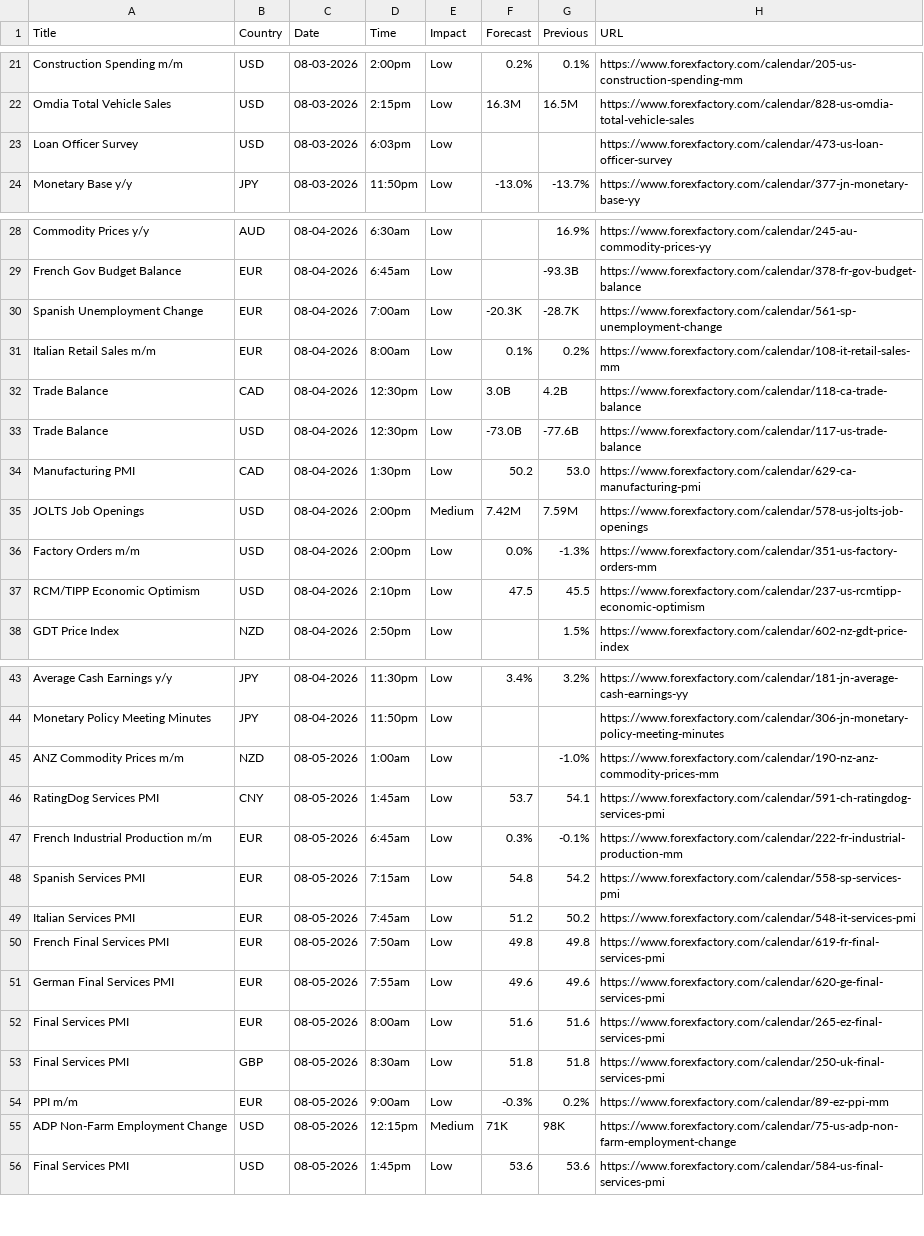
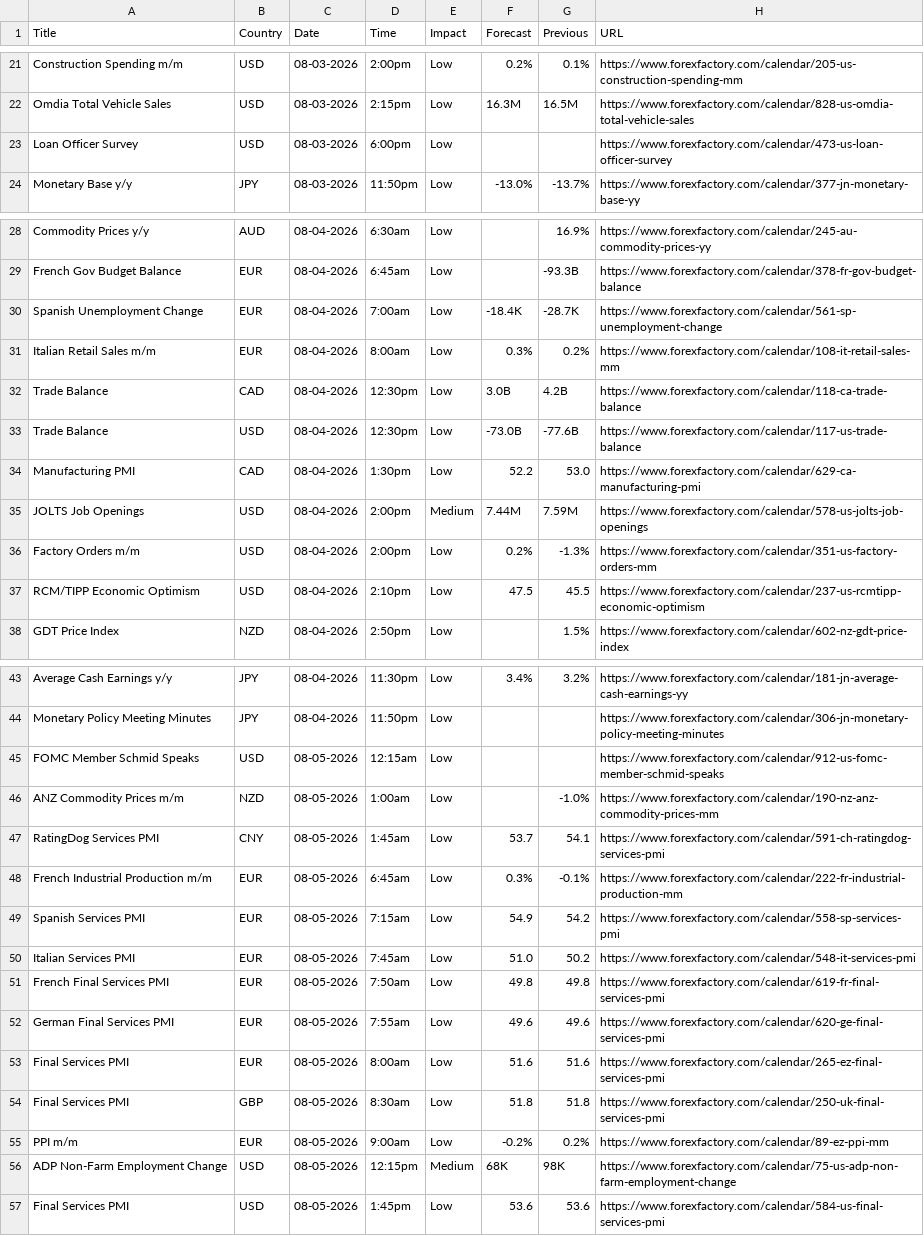
Before and after one commit to CryptoGamerDev/forex-calendar-data, a CSV file: forex_data_raw.csv, drawn as a sheet; only a part is shown, gaps mark what is left out; the diff covers the shown part only.

```diff
--- a/forex_data_raw.csv
+++ b/forex_data_raw.csv
@@ -22,3 +22,3 @@ Construction Spending m/m,USD,08-03-2026,2:00pm,Low,0.2%,0.1%,https://www.forexf
 Omdia Total Vehicle Sales,USD,08-03-2026,2:15pm,Low,16.3M,16.5M,https://www.forexfactory.com/calendar/828-us-omdia-total-vehicle-sales
-Loan Officer Survey,USD,08-03-2026,6:03pm,Low,,,https://www.forexfactory.com/calendar/473-us-loan-officer-survey
+Loan Officer Survey,USD,08-03-2026,6:00pm,Low,,,https://www.forexfactory.com/calendar/473-us-loan-officer-survey
 Monetary Base y/y,JPY,08-03-2026,11:50pm,Low,-13.0%,-13.7%,https://www.forexfactory.com/calendar/377-jn-monetary-base-yy
@@ -29,9 +29,9 @@ Commodity Prices y/y,AUD,08-04-2026,6:30am,Low,,16.9%,https://www.forexfactory.c
 French Gov Budget Balance,EUR,08-04-2026,6:45am,Low,,-93.3B,https://www.forexfactory.com/calendar/378-fr-gov-budget-balance
-Spanish Unemployment Change,EUR,08-04-2026,7:00am,Low,-20.3K,-28.7K,https://www.forexfactory.com/calendar/561-sp-unemployment-change
-Italian Retail Sales m/m,EUR,08-04-2026,8:00am,Low,0.1%,0.2%,https://www.forexfactory.com/calendar/108-it-retail-sales-mm
+Spanish Unemployment Change,EUR,08-04-2026,7:00am,Low,-18.4K,-28.7K,https://www.forexfactory.com/calendar/561-sp-unemployment-change
+Italian Retail Sales m/m,EUR,08-04-2026,8:00am,Low,0.3%,0.2%,https://www.forexfactory.com/calendar/108-it-retail-sales-mm
 Trade Balance,CAD,08-04-2026,12:30pm,Low,3.0B,4.2B,https://www.forexfactory.com/calendar/118-ca-trade-balance
 Trade Balance,USD,08-04-2026,12:30pm,Low,-73.0B,-77.6B,https://www.forexfactory.com/calendar/117-us-trade-balance
-Manufacturing PMI,CAD,08-04-2026,1:30pm,Low,50.2,53.0,https://www.forexfactory.com/calendar/629-ca-manufacturing-pmi
-JOLTS Job Openings,USD,08-04-2026,2:00pm,Medium,7.42M,7.59M,https://www.forexfactory.com/calendar/578-us-jolts-job-openings
-Factory Orders m/m,USD,08-04-2026,2:00pm,Low,0.0%,-1.3%,https://www.forexfactory.com/calendar/351-us-factory-orders-mm
+Manufacturing PMI,CAD,08-04-2026,1:30pm,Low,52.2,53.0,https://www.forexfactory.com/calendar/629-ca-manufacturing-pmi
+JOLTS Job Openings,USD,08-04-2026,2:00pm,Medium,7.44M,7.59M,https://www.forexfactory.com/calendar/578-us-jolts-job-openings
+Factory Orders m/m,USD,08-04-2026,2:00pm,Low,0.2%,-1.3%,https://www.forexfactory.com/calendar/351-us-factory-orders-mm
 RCM/TIPP Economic Optimism,USD,08-04-2026,2:10pm,Low,47.5,45.5,https://www.forexfactory.com/calendar/237-us-rcmtipp-economic-optimism
@@ -44,2 +44,3 @@ Average Cash Earnings y/y,JPY,08-04-2026,11:30pm,Low,3.4%,3.2%,https://www.forex
 Monetary Policy Meeting Minutes,JPY,08-04-2026,11:50pm,Low,,,https://www.forexfactory.com/calendar/306-jn-monetary-policy-meeting-minutes
+FOMC Member Schmid Speaks,USD,08-05-2026,12:15am,Low,,,https://www.forexfactory.com/calendar/912-us-fomc-member-schmid-speaks
 ANZ Commodity Prices m/m,NZD,08-05-2026,1:00am,Low,,-1.0%,https://www.forexfactory.com/calendar/190-nz-anz-commodity-prices-mm
@@ -47,4 +48,4 @@ RatingDog Services PMI,CNY,08-05-2026,1:45am,Low,53.7,54.1,https://www.forexfact
 French Industrial Production m/m,EUR,08-05-2026,6:45am,Low,0.3%,-0.1%,https://www.forexfactory.com/calendar/222-fr-industrial-production-mm
-Spanish Services PMI,EUR,08-05-2026,7:15am,Low,54.8,54.2,https://www.forexfactory.com/calendar/558-sp-services-pmi
-Italian Services PMI,EUR,08-05-2026,7:45am,Low,51.2,50.2,https://www.forexfactory.com/calendar/548-it-services-pmi
+Spanish Services PMI,EUR,08-05-2026,7:15am,Low,54.9,54.2,https://www.forexfactory.com/calendar/558-sp-services-pmi
+Italian Services PMI,EUR,08-05-2026,7:45am,Low,51.0,50.2,https://www.forexfactory.com/calendar/548-it-services-pmi
 French Final Services PMI,EUR,08-05-2026,7:50am,Low,49.8,49.8,https://www.forexfactory.com/calendar/619-fr-final-services-pmi
@@ -53,4 +54,4 @@ Final Services PMI,EUR,08-05-2026,8:00am,Low,51.6,51.6,https://www.forexfactory.
 Final Services PMI,GBP,08-05-2026,8:30am,Low,51.8,51.8,https://www.forexfactory.com/calendar/250-uk-final-services-pmi
-PPI m/m,EUR,08-05-2026,9:00am,Low,-0.3%,0.2%,https://www.forexfactory.com/calendar/89-ez-ppi-mm
-ADP Non-Farm Employment Change,USD,08-05-2026,12:15pm,Medium,71K,98K,https://www.forexfactory.com/calendar/75-us-adp-non-farm-employment-change
+PPI m/m,EUR,08-05-2026,9:00am,Low,-0.2%,0.2%,https://www.forexfactory.com/calendar/89-ez-ppi-mm
+ADP Non-Farm Employment Change,USD,08-05-2026,12:15pm,Medium,68K,98K,https://www.forexfactory.com/calendar/75-us-adp-non-farm-employment-change
 Final Services PMI,USD,08-05-2026,1:45pm,Low,53.6,53.6,https://www.forexfactory.com/calendar/584-us-final-services-pmi
```
Also changed, not shown: 2 edited cells elsewhere in this file, forex_data_simple.csv.
